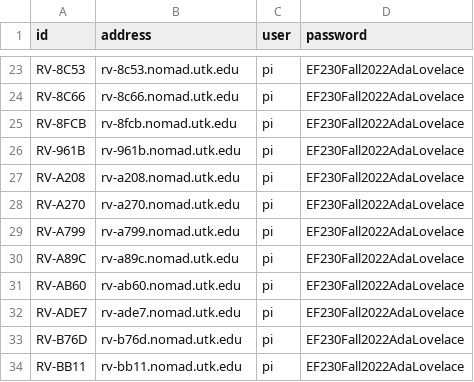
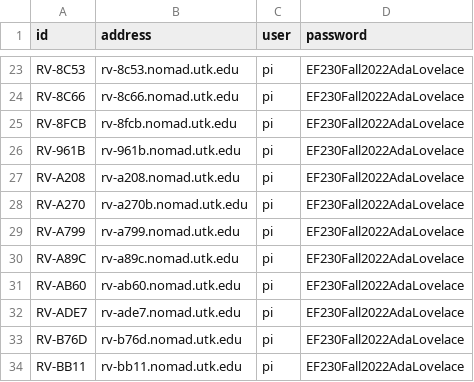
Before and after one commit to JoshFagan/sphero_toolbox, a CSV file: bot_credentials.csv, drawn as a sheet; only a part is shown, gaps mark what is left out.

Commit message:
Uses crediential for full sized pi

```diff
--- a/bot_credentials.csv
+++ b/bot_credentials.csv
@@ -27,3 +27,3 @@ RV-961B,rv-961b.nomad.utk.edu,pi,EF230Fall2022AdaLovelace
 RV-A208,rv-a208.nomad.utk.edu,pi,EF230Fall2022AdaLovelace
-RV-A270,rv-a270.nomad.utk.edu,pi,EF230Fall2022AdaLovelace
+RV-A270,rv-a270b.nomad.utk.edu,pi,EF230Fall2022AdaLovelace
 RV-A799,rv-a799.nomad.utk.edu,pi,EF230Fall2022AdaLovelace
```
